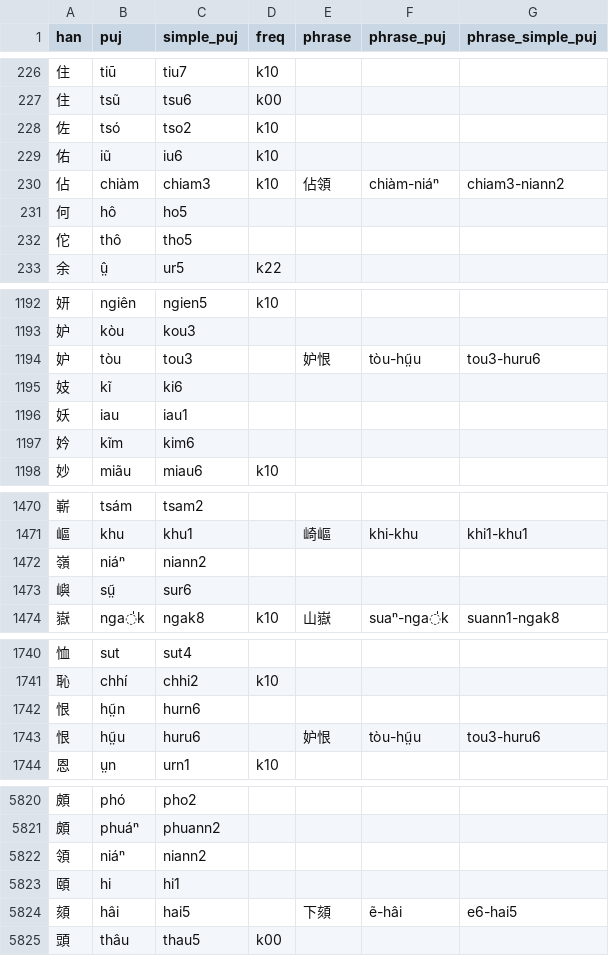
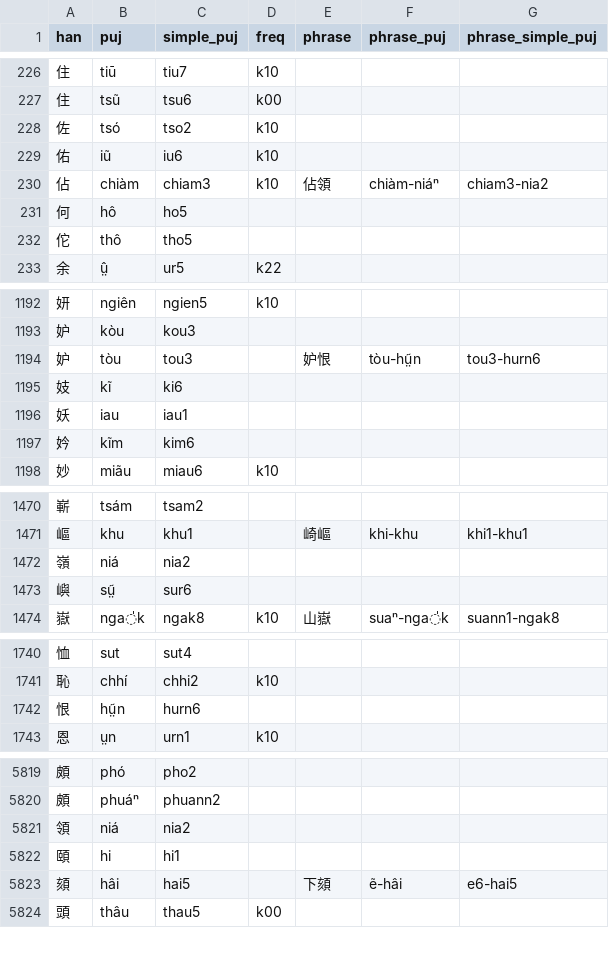
Before and after one commit to hokkien-writing/teochew-lexicon, a CSV file: character.csv, drawn as a sheet; only a part is shown, gaps mark what is left out; the diff covers the shown part only.

```diff
--- a/character.csv
+++ b/character.csv
@@ -229,3 +229,3 @@ han,puj,simple_puj,freq,phrase,phrase_puj,phrase_simple_puj
 佑,iũ,iu6,k10,,,
-佔,chiàm,chiam3,k10,佔領,chiàm-niáⁿ,chiam3-niann2
+佔,chiàm,chiam3,k10,佔領,chiàm-niáⁿ,chiam3-nia2
 何,hô,ho5,,,,
@@ -1193,3 +1193,3 @@ han,puj,simple_puj,freq,phrase,phrase_puj,phrase_simple_puj
 妒,kòu,kou3,,,,
-妒,tòu,tou3,,妒恨,tòu-hṳ̃u,tou3-huru6
+妒,tòu,tou3,,妒恨,tòu-hṳ̃n,tou3-hurn6
 妓,kĩ,ki6,,,,
@@ -1471,3 +1471,3 @@ han,puj,simple_puj,freq,phrase,phrase_puj,phrase_simple_puj
 嶇,khu,khu1,,崎嶇,khi-khu,khi1-khu1
-嶺,niáⁿ,niann2,,,,
+嶺,niá,nia2,,,,
 嶼,sṳ̃,sur6,,,,
@@ -1742,3 +1742,2 @@ han,puj,simple_puj,freq,phrase,phrase_puj,phrase_simple_puj
 恨,hṳ̃n,hurn6,,,,
-恨,hṳ̃u,huru6,,妒恨,tòu-hṳ̃u,tou3-huru6
 恩,ṳn,urn1,k10,,,
@@ -5821,3 +5820,3 @@ han,puj,simple_puj,freq,phrase,phrase_puj,phrase_simple_puj
 頗,phuáⁿ,phuann2,,,,
-領,niáⁿ,niann2,,,,
+領,niá,nia2,,,,
 頤,hi,hi1,,,,
```
Also changed, not shown: 1 edited cell elsewhere in this file, phrase.csv.
